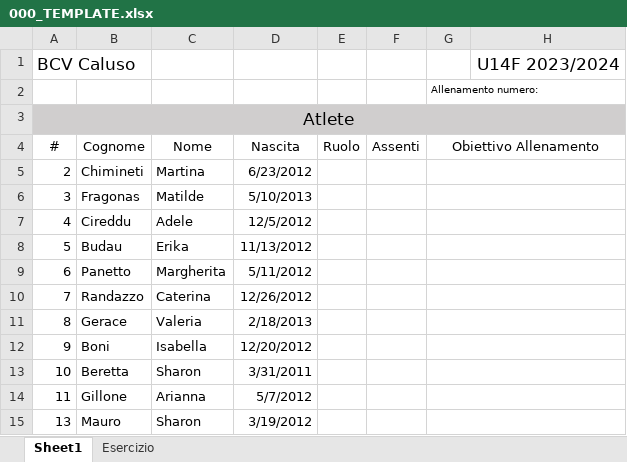
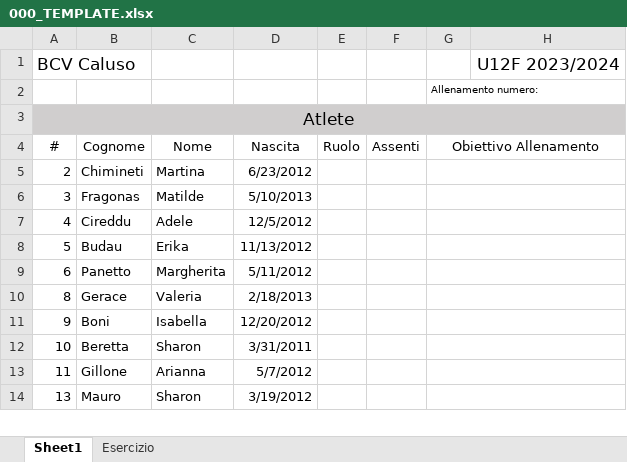
Before and after one commit to mchiapello/U12F_Caluso_2324, an Excel workbook: data/000_TEMPLATE.xlsx, sheet Sheet1, drawn as a sheet; only a part is shown; values as stored, in another font and other column widths than the file's, no borders; charts and pictures not drawn; the diff names each change by its address in the sheet, - before the commit and + after, or states it on an @@ line.

```diff
--- a/data/000_TEMPLATE.xlsx (sheet Sheet1)
+++ b/data/000_TEMPLATE.xlsx (sheet Sheet1)
-H1: U14F 2023/2024
+H1: U12F 2023/2024
-row 10: 7 | Randazzo | Caterina | 12/26/2012
```
Also changed, not shown: charts or pictures, 2 other files.
